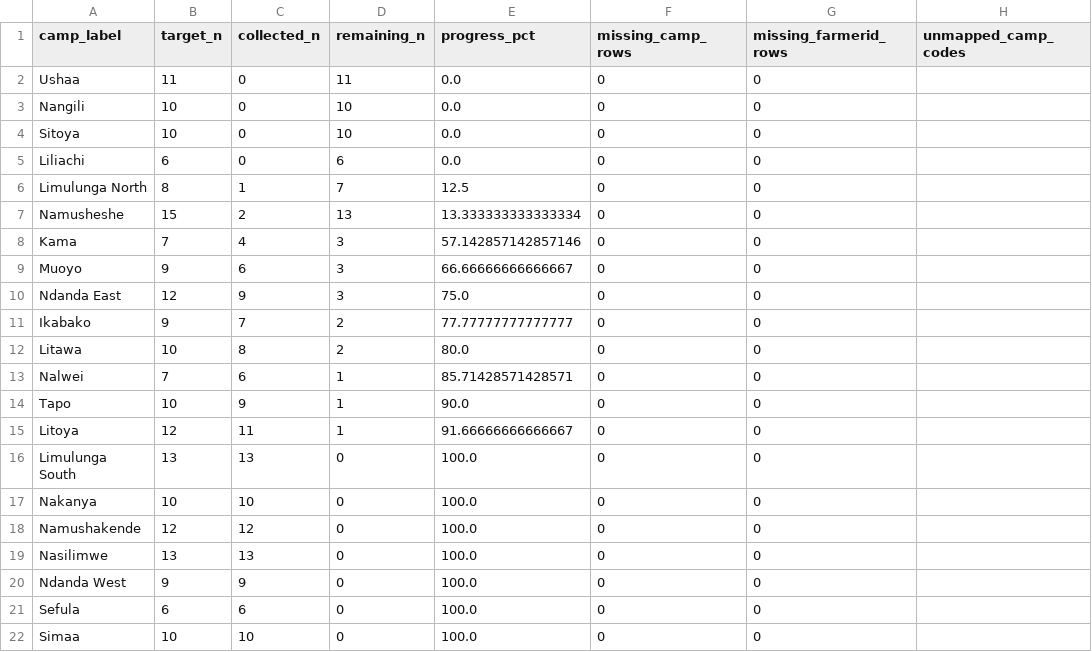
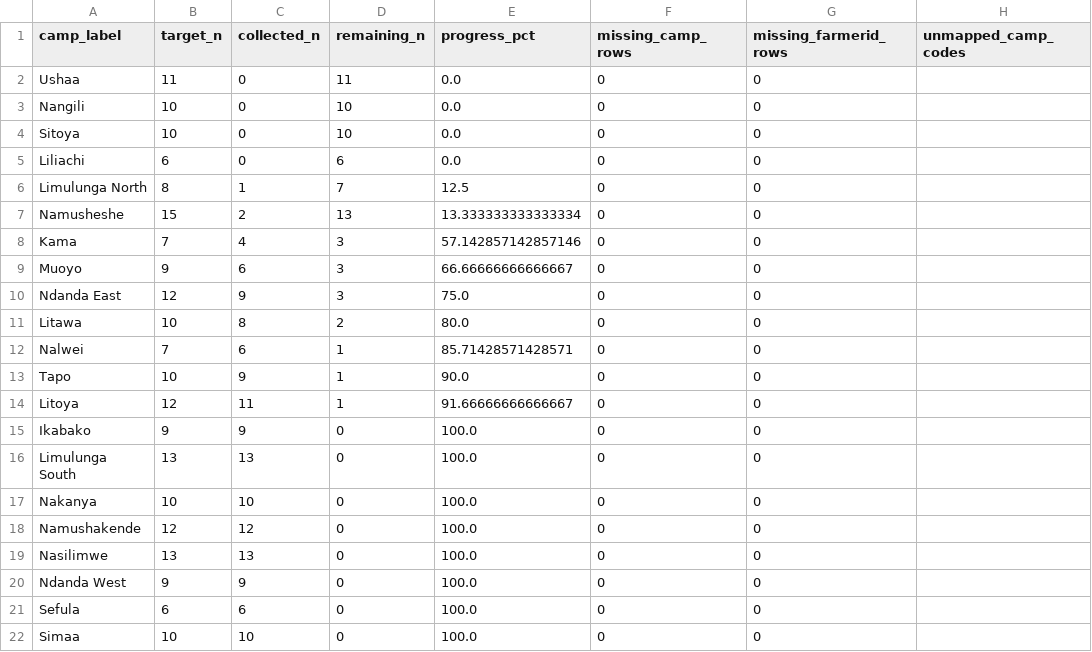
Before and after one commit to Ryota-uni/kobo_update, a CSV file: docs/western_progress.csv, drawn as a sheet; removed rows and columns are numbered as before the commit, all else as after; the diff names each change by its address in the sheet, - before the commit and + after, or states it on an @@ line.

```diff
--- a/docs/western_progress.csv
+++ b/docs/western_progress.csv
-row 11: Ikabako | 9 | 7 | 2 | 77.77777777777777 | 0 | 0
+row 15: Ikabako | 9 | 9 | 0 | 100.0 | 0 | 0
```
Also changed, not shown: 2 other files.
